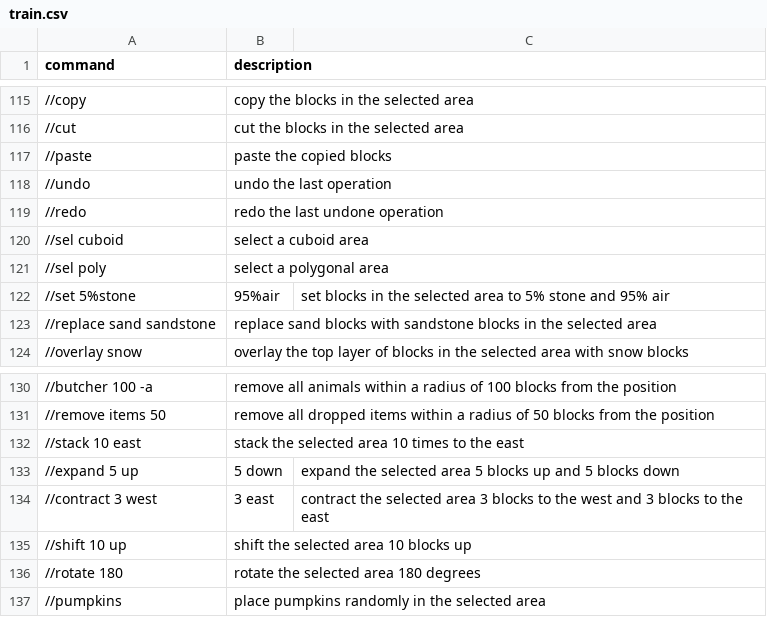
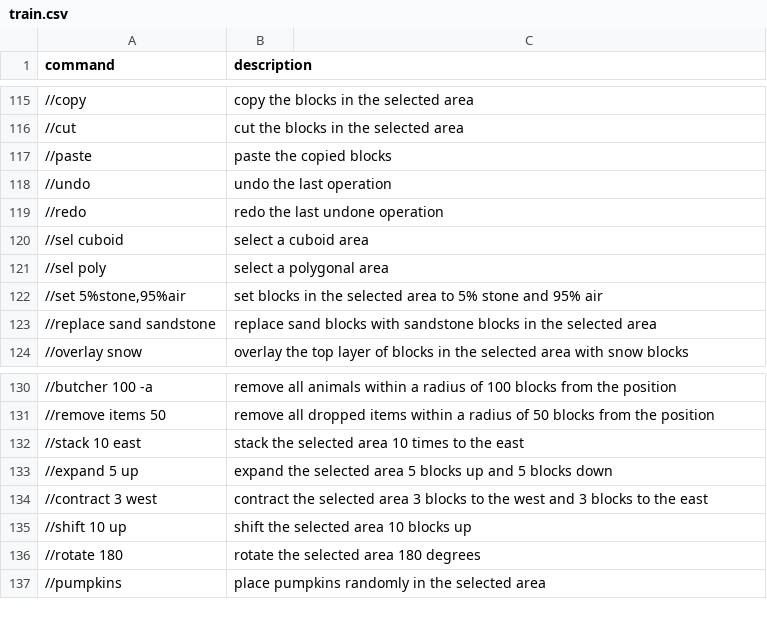
Before and after one commit to TheMeinerLP/FaweCommandGeneration, a CSV file: datasets/train.csv, drawn as a sheet; only a part is shown, gaps mark what is left out.

Commit message:
Fix data

```diff
--- a/datasets/train.csv
+++ b/datasets/train.csv
@@ -121,3 +121,3 @@ command,description
 //sel poly,"select a polygonal area"
-//set 5%stone,95%air,"set blocks in the selected area to 5% stone and 95% air"
+"//set 5%stone,95%air","set blocks in the selected area to 5% stone and 95% air"
 //replace sand sandstone,"replace sand blocks with sandstone blocks in the selected area"
@@ -132,4 +132,4 @@ command,description
 //stack 10 east,"stack the selected area 10 times to the east"
-//expand 5 up,5 down,"expand the selected area 5 blocks up and 5 blocks down"
-//contract 3 west,3 east,"contract the selected area 3 blocks to the west and 3 blocks to the east"
+"//expand 5 up","expand the selected area 5 blocks up and 5 blocks down"
+"//contract 3 west","contract the selected area 3 blocks to the west and 3 blocks to the east"
 //shift 10 up,"shift the selected area 10 blocks up"
```
